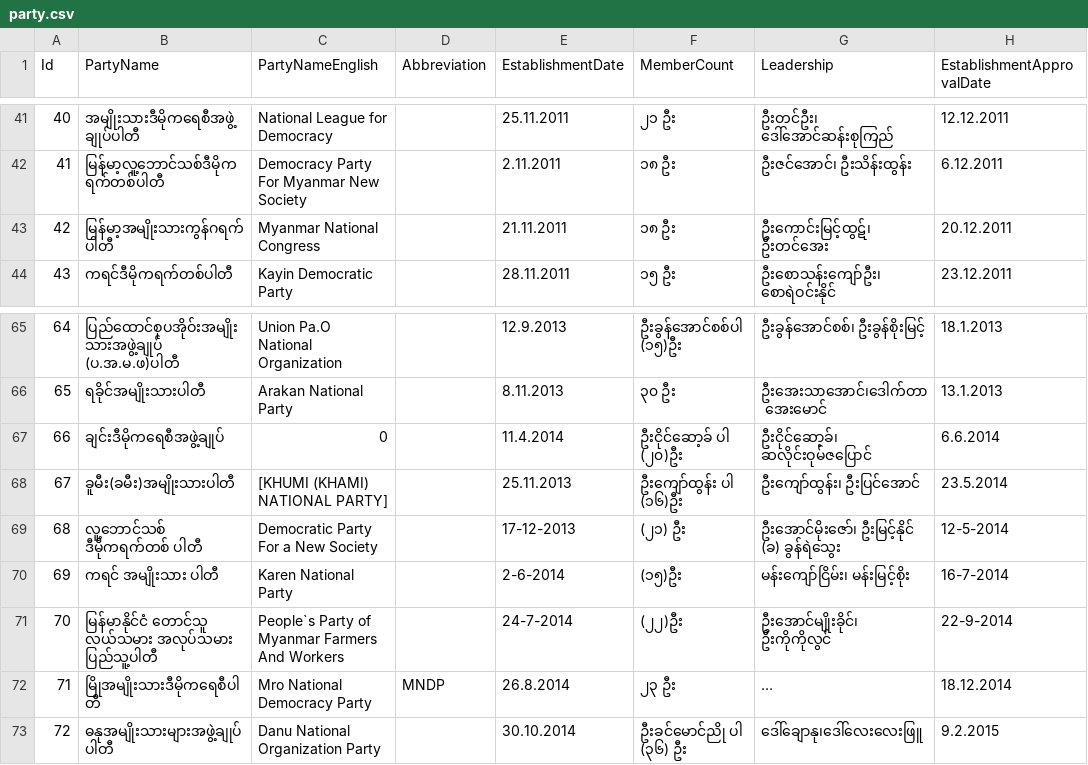
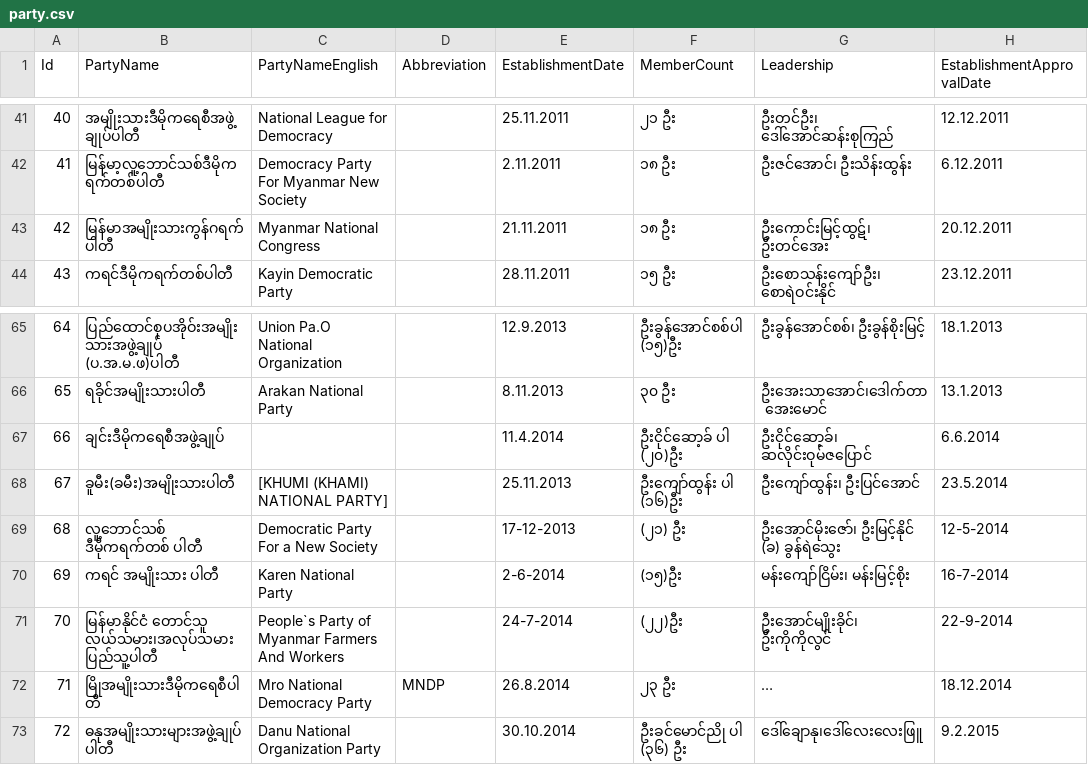
Before and after one commit to MyanmarAPI/candidate-endpoint, a CSV file: storage/data/party.csv, drawn as a sheet; only a part is shown, gaps mark what is left out; long unchanged cells end in …; the diff names each change by its address in the sheet, - before the commit and + after, or states it on an @@ line.

Commit message:
Party Data update
Spelling fixes in party_id 42 and 70
change party_id 66 english_name to blank

```diff
--- a/storage/data/party.csv
+++ b/storage/data/party.csv
-B43 (PartyName): မြန်မာ့အမျိုးသားကွန်ဂရက်ပါတီ
+B43 (PartyName): မြန်မာအမျိုးသားကွန်ဂရက်ပါတီ
-C67 (PartyNameEnglish): 0
+C67 (PartyNameEnglish): (empty)
-B71 (PartyName): မြန်မာနိုင်ငံ တောင်သူ လယ်သမား အလုပ်သမား ပြည်သူ့ပါတီ
+B71 (PartyName): မြန်မာနိုင်ငံ တောင်သူ လယ်သမား၊အလုပ်သမား ပြည်သူ့ပါတီ
```
